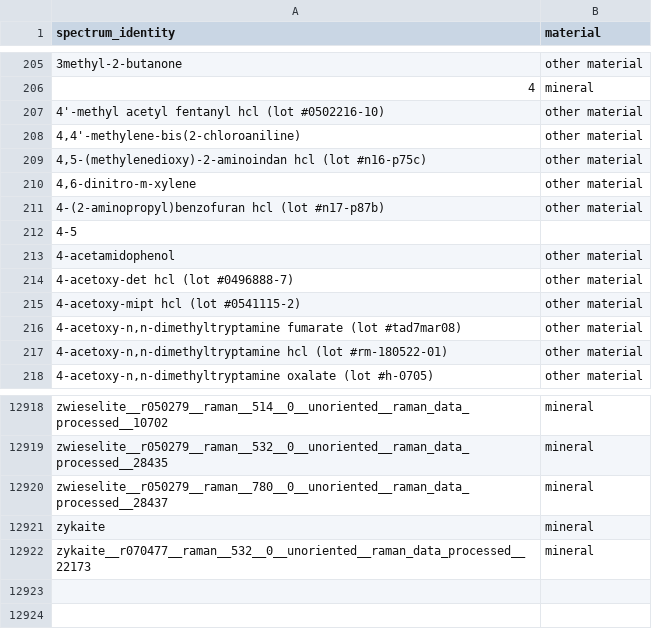
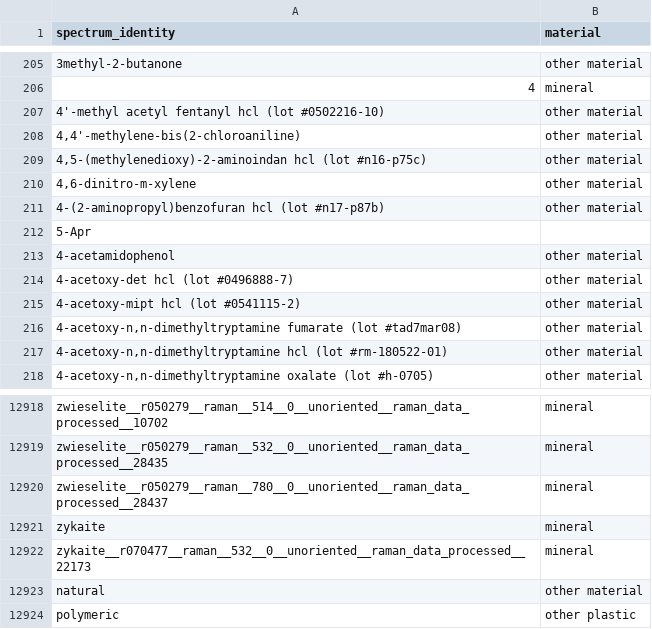
Before and after one commit to wincowgerDEV/OpenSpecy-package, a CSV file: workflows/data/classes_reference.csv, drawn as a sheet; only a part is shown, gaps mark what is left out; the diff names each change by its address in the sheet, - before the commit and + after, or states it on an @@ line.

```diff
--- a/workflows/data/classes_reference.csv
+++ b/workflows/data/classes_reference.csv
-A212 (spectrum_identity): 4-5
+A212 (spectrum_identity): 5-Apr
+row 12923: natural | other material
+row 12924: polymeric | other plastic
```
Also changed, not shown: 33 other files.
